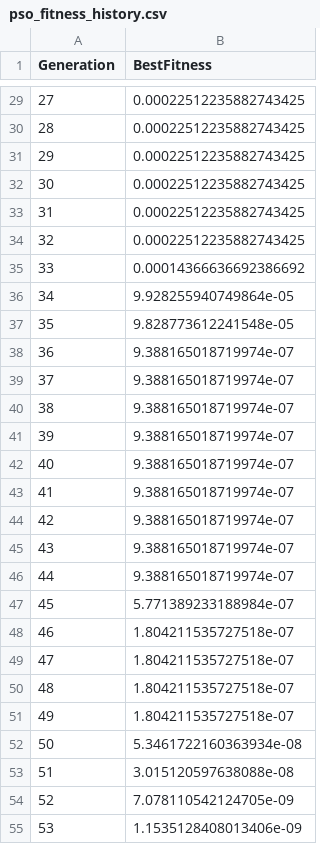
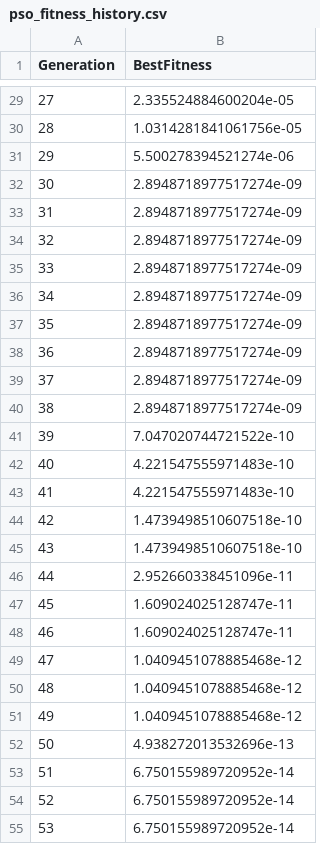
Before and after one commit to ksahil22/AO_Assignment2, a CSV file: pso_fitness_history.csv, drawn as a sheet; only a part is shown, gaps mark what is left out; the diff covers the shown part only.

```diff
--- a/pso_fitness_history.csv
+++ b/pso_fitness_history.csv
@@ -29,27 +29,27 @@ Generation,BestFitness
-27,0.00022512235882743425
-28,0.00022512235882743425
-29,0.00022512235882743425
-30,0.00022512235882743425
-31,0.00022512235882743425
-32,0.00022512235882743425
-33,0.00014366636692386692
-34,9.928255940749864e-05
-35,9.828773612241548e-05
-36,9.388165018719974e-07
-37,9.388165018719974e-07
-38,9.388165018719974e-07
-39,9.388165018719974e-07
-40,9.388165018719974e-07
-41,9.388165018719974e-07
-42,9.388165018719974e-07
-43,9.388165018719974e-07
-44,9.388165018719974e-07
-45,5.771389233188984e-07
-46,1.804211535727518e-07
-47,1.804211535727518e-07
-48,1.804211535727518e-07
-49,1.804211535727518e-07
-50,5.3461722160363934e-08
-51,3.015120597638088e-08
-52,7.078110542124705e-09
-53,1.1535128408013406e-09
+27,2.335524884600204e-05
+28,1.0314281841061756e-05
+29,5.500278394521274e-06
+30,2.8948718977517274e-09
+31,2.8948718977517274e-09
+32,2.8948718977517274e-09
+33,2.8948718977517274e-09
+34,2.8948718977517274e-09
+35,2.8948718977517274e-09
+36,2.8948718977517274e-09
+37,2.8948718977517274e-09
+38,2.8948718977517274e-09
+39,7.047020744721522e-10
+40,4.221547555971483e-10
+41,4.221547555971483e-10
+42,1.4739498510607518e-10
+43,1.4739498510607518e-10
+44,2.952660338451096e-11
+45,1.609024025128747e-11
+46,1.609024025128747e-11
+47,1.0409451078885468e-12
+48,1.0409451078885468e-12
+49,1.0409451078885468e-12
+50,4.938272013532696e-13
+51,6.750155989720952e-14
+52,6.750155989720952e-14
+53,6.750155989720952e-14
```
Also changed, not shown: 54 edited cells elsewhere in this file, de_fitness_history.csv, ga_fitness_history.csv, 5 other files.
